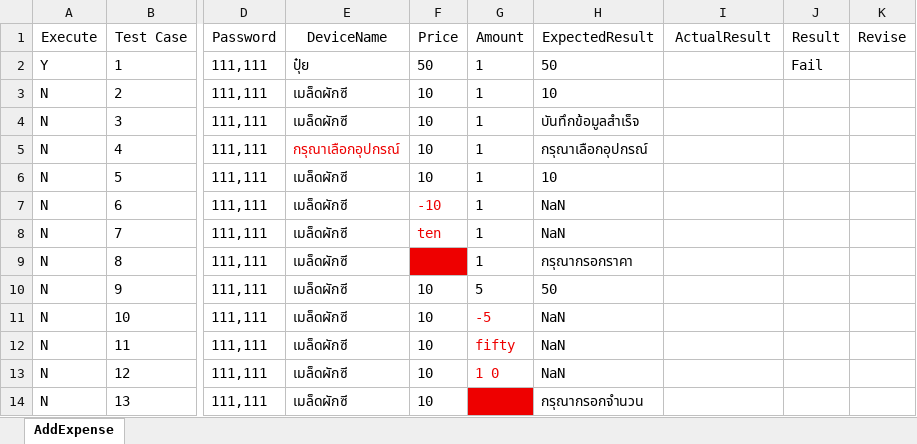
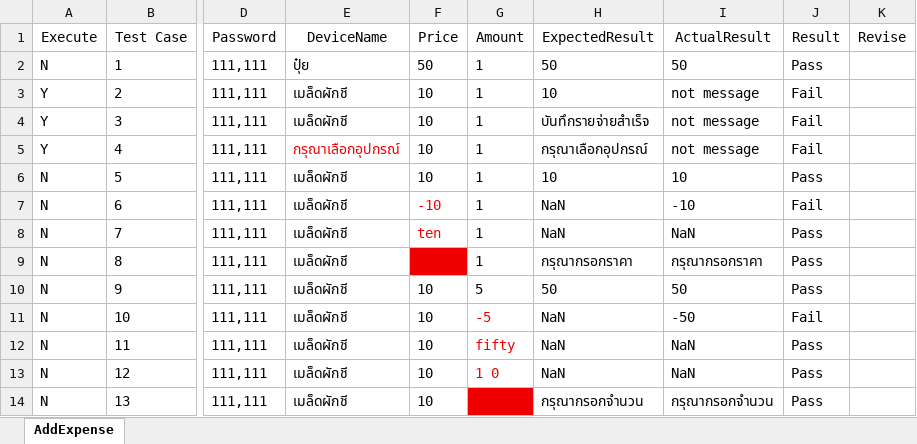
Before and after one commit to Siraprapha05/MiniProjectTest, an Excel workbook: ProjectTest65/Excel/AddExpense.xlsx, sheet AddExpense, drawn as a sheet; only a part is shown, gaps mark what is left out; values as stored, in another font and other column widths than the file's, no borders; the diff names each change by its address in the sheet, - before the commit and + after, or states it on an @@ line.

```diff
--- a/ProjectTest65/Excel/AddExpense.xlsx (sheet AddExpense)
+++ b/ProjectTest65/Excel/AddExpense.xlsx (sheet AddExpense)
-A2 (Execute): Y
+A2 (Execute): N
-I2 (ActualResult): (empty)
+I2 (ActualResult): 50
-J2 (Result): Fail
+J2 (Result): Pass
-A3:A5 (Execute): N
+A3:A5 (Execute): Y
-E3:E4 (DeviceName): เมล็ดผักซี
+E3:E4 (DeviceName): เมล็ดผักชี
-I3:I5 (ActualResult): (empty)
+I3:I5 (ActualResult): not message
-J3:J5 (Result): (empty)
+J3:J5 (Result): Fail
-H4 (ExpectedResult): บันทึกข้อมูลสำเร็จ
+H4 (ExpectedResult): บันทึกรายจ่ายสำเร็จ
-E6:E14 (DeviceName): เมล็ดผักซี
+E6:E14 (DeviceName): เมล็ดผักชี
-I6 (ActualResult): (empty)
+I6 (ActualResult): 10
-J6 (Result): (empty)
+J6 (Result): Pass
-I7 (ActualResult): (empty)
+I7 (ActualResult): -10
-J7 (Result): (empty)
+J7 (Result): Fail
-I8 (ActualResult): (empty)
+I8 (ActualResult): NaN
-J8:J10 (Result): (empty)
+J8:J10 (Result): Pass
-I9 (ActualResult): (empty)
+I9 (ActualResult): กรุณากรอกราคา
-I10 (ActualResult): (empty)
+I10 (ActualResult): 50
-I11 (ActualResult): (empty)
+I11 (ActualResult): -50
-J11 (Result): (empty)
+J11 (Result): Fail
-I12:I13 (ActualResult): (empty)
+I12:I13 (ActualResult): NaN
-J12:J14 (Result): (empty)
+J12:J14 (Result): Pass
-I14 (ActualResult): (empty)
+I14 (ActualResult): กรุณากรอกจำนวน
```
Also changed, not shown: 5 other files.
